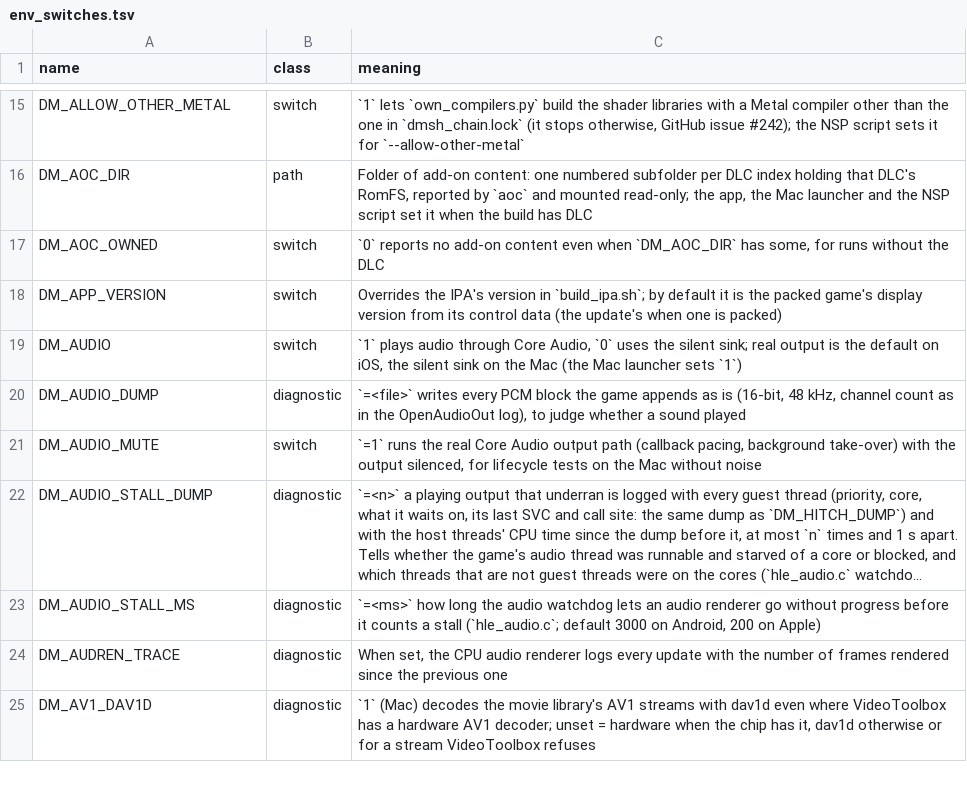
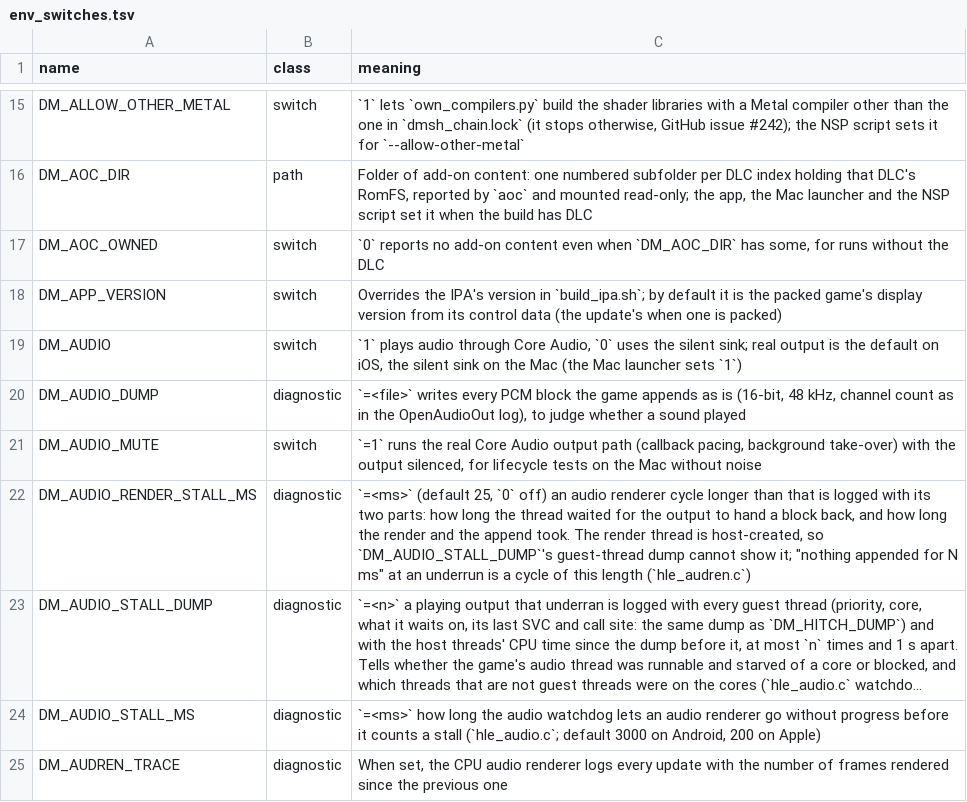
Before and after one commit to lsmsmx/BananaNative, a TSV file: docs/env_switches.tsv, drawn as a sheet; only a part is shown, gaps mark what is left out; the shorter side is filled out with more unchanged rows; long unchanged cells end in …; the diff names each change by its address in the sheet, - before the commit and + after, or states it on an @@ line.

```diff
--- a/docs/env_switches.tsv
+++ b/docs/env_switches.tsv
+row 22: DM_AUDIO_RENDER_STALL_MS | diagnostic | `=<ms>` (default 25, `0` off) an audio renderer cycle longer than that is logged with its two parts: how long the thread waited for the output to hand a block back, and how long the render and the append took. The render thread is host-created, so `DM_AUDIO_STALL_DUMP`'s guest-thread dump cannot show it; "nothing appended for N ms" at an underrun is a cycle of this length (`hle_audren.c`)
```
Also changed, not shown: 4 other files.
